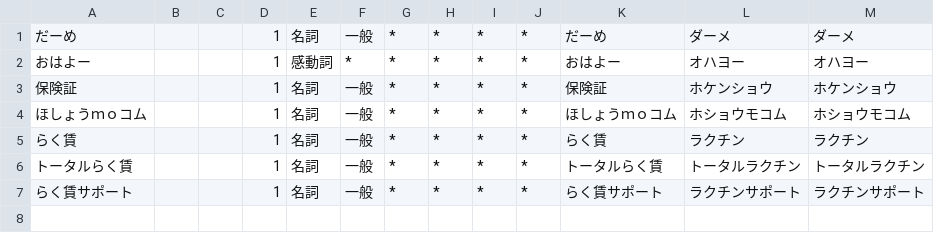
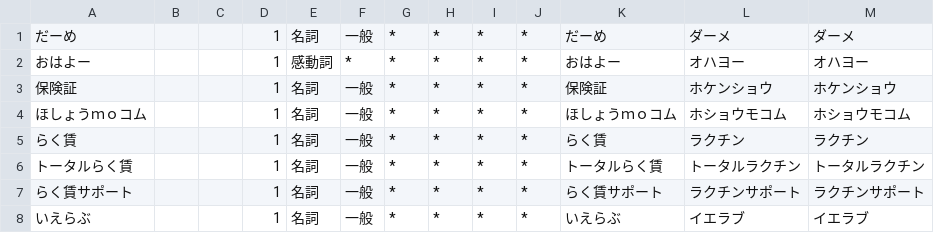
Before and after one commit to terapasta/tic-tac-toe, a CSV file: learning/dict/custom.csv, drawn as a sheet; the diff names each change by its address in the sheet, - before the commit and + after, or states it on an @@ line.

```diff
--- a/learning/dict/custom.csv
+++ b/learning/dict/custom.csv
+row 8: いえらぶ |  |  | 1 | 名詞 | 一般 | * | * | * | * | いえらぶ | イエラブ | イエラブ
```
Also changed, not shown: 1 other file.
